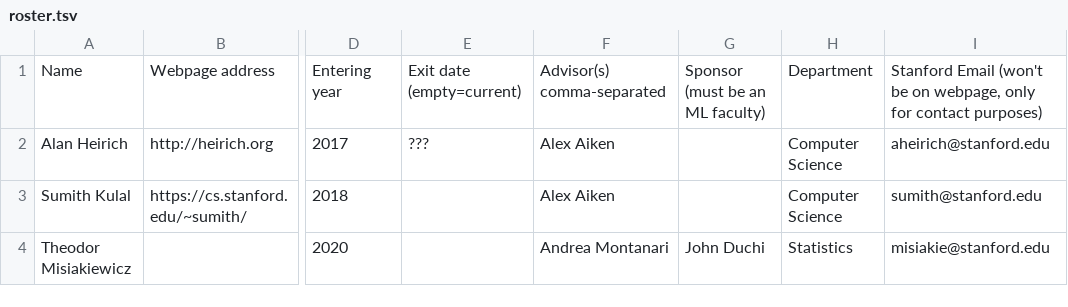
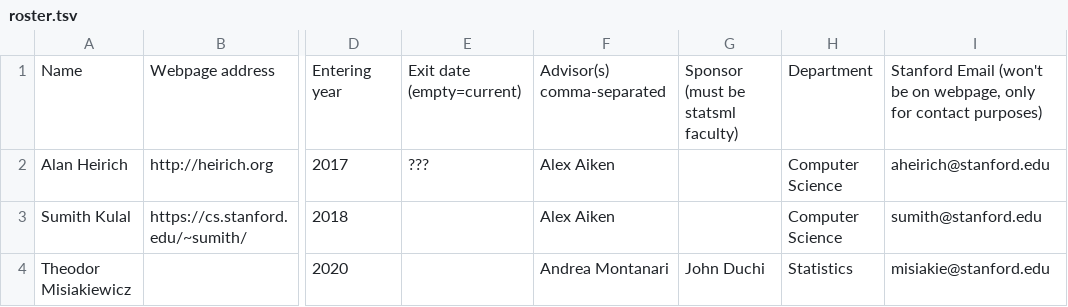
Before and after one commit to stanford-statsml/stanford-statsml.github.io, a TSV file: roster.tsv, drawn as a sheet; only a part is shown, gaps mark what is left out; the diff names each change by its address in the sheet, - before the commit and + after, or states it on an @@ line.

Commit message:
Revert "Rename statsml to ml."
This reverts commit dd25553e6401a213ced536cf92f5ba825bcf760f.

```diff
--- a/roster.tsv
+++ b/roster.tsv
-G1: Sponsor (must be an ML faculty)
+G1: Sponsor (must be statsml faculty)
```
Also changed, not shown: 8 other files.
